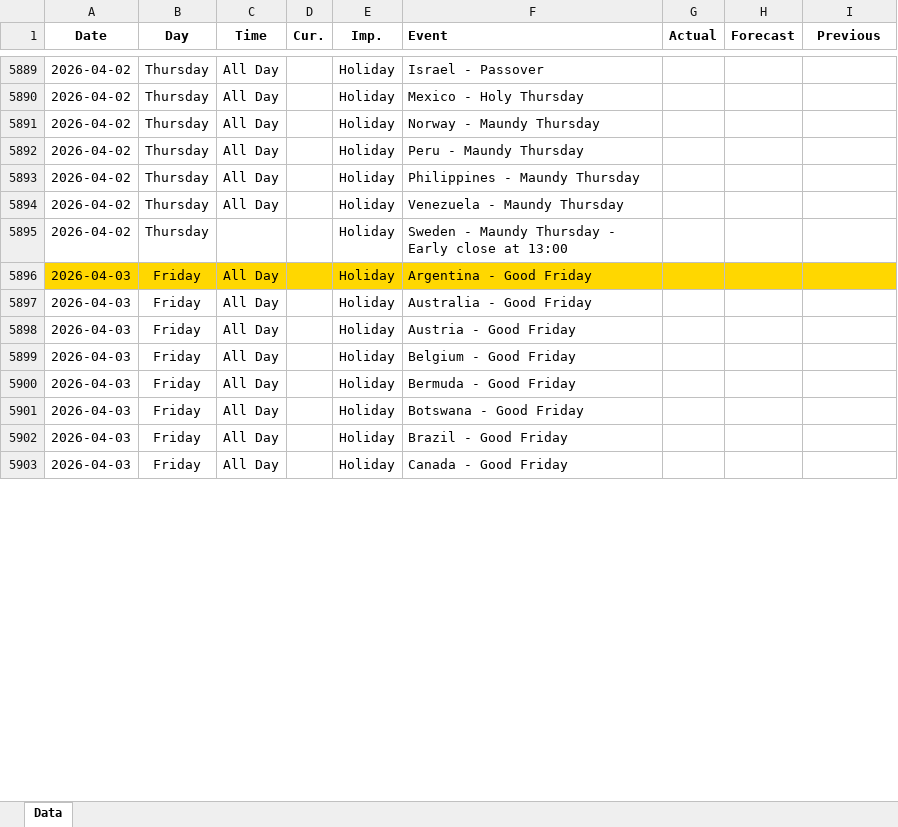
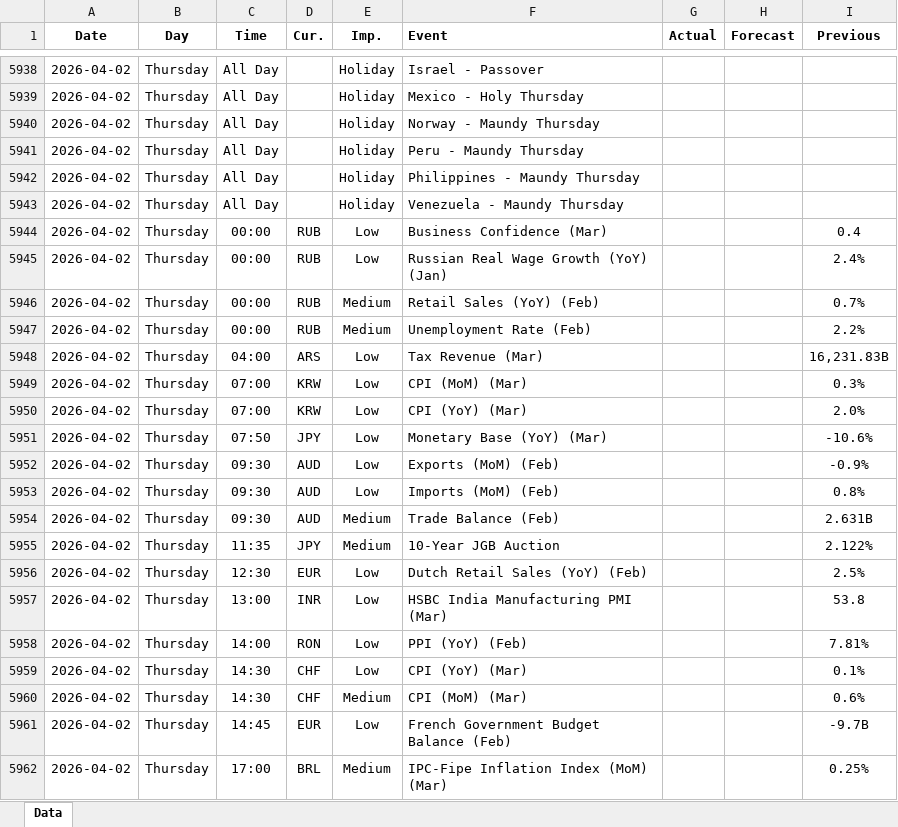
Before and after one commit to yiyousiow000814/XAUUSD-Calendar-Agent, an Excel workbook: data/Economic_Calendar/2026/2026_calendar.xlsx, sheet Data, drawn as a sheet; only a part is shown, gaps mark what is left out; the shorter side is filled out with more unchanged rows; values as stored, in another font and other column widths than the file's, no borders; the diff covers the shown part only; the diff names each change by its address in the sheet, - before the commit and + after, or states it on an @@ line.

```diff
--- a/data/Economic_Calendar/2026/2026_calendar.xlsx (sheet Data)
+++ b/data/Economic_Calendar/2026/2026_calendar.xlsx (sheet Data)
+row 5944: 2026-04-02 | Thursday | 00:00 | RUB | Low | Business Confidence (Mar) |  |  | 0.4
+row 5945: 2026-04-02 | Thursday | 00:00 | RUB | Low | Russian Real Wage Growth (YoY) (Jan) |  |  | 2.4%
+row 5946: 2026-04-02 | Thursday | 00:00 | RUB | Medium | Retail Sales (YoY) (Feb) |  |  | 0.7%
+row 5947: 2026-04-02 | Thursday | 00:00 | RUB | Medium | Unemployment Rate (Feb) |  |  | 2.2%
+row 5948: 2026-04-02 | Thursday | 04:00 | ARS | Low | Tax Revenue (Mar) |  |  | 16,231.83B
+row 5949: 2026-04-02 | Thursday | 07:00 | KRW | Low | CPI (MoM) (Mar) |  |  | 0.3%
+row 5950: 2026-04-02 | Thursday | 07:00 | KRW | Low | CPI (YoY) (Mar) |  |  | 2.0%
+row 5951: 2026-04-02 | Thursday | 07:50 | JPY | Low | Monetary Base (YoY) (Mar) |  |  | -10.6%
+row 5952: 2026-04-02 | Thursday | 09:30 | AUD | Low | Exports (MoM) (Feb) |  |  | -0.9%
+row 5953: 2026-04-02 | Thursday | 09:30 | AUD | Low | Imports (MoM) (Feb) |  |  | 0.8%
+row 5954: 2026-04-02 | Thursday | 09:30 | AUD | Medium | Trade Balance (Feb) |  |  | 2.631B
+row 5955: 2026-04-02 | Thursday | 11:35 | JPY | Medium | 10-Year JGB Auction |  |  | 2.122%
+row 5956: 2026-04-02 | Thursday | 12:30 | EUR | Low | Dutch Retail Sales (YoY) (Feb) |  |  | 2.5%
+row 5957: 2026-04-02 | Thursday | 13:00 | INR | Low | HSBC India Manufacturing PMI (Mar) |  |  | 53.8
+row 5958: 2026-04-02 | Thursday | 14:00 | RON | Low | PPI (YoY) (Feb) |  |  | 7.81%
+row 5959: 2026-04-02 | Thursday | 14:30 | CHF | Low | CPI (YoY) (Mar) |  |  | 0.1%
+row 5960: 2026-04-02 | Thursday | 14:30 | CHF | Medium | CPI (MoM) (Mar) |  |  | 0.6%
+row 5961: 2026-04-02 | Thursday | 14:45 | EUR | Low | French Government Budget Balance (Feb) |  |  | -9.7B
+row 5962: 2026-04-02 | Thursday | 17:00 | BRL | Medium | IPC-Fipe Inflation Index (MoM) (Mar) |  |  | 0.25%
```
Also changed, not shown: 122 added rows, 11 removed rows and 98 edited cells elsewhere in this sheet, 2 other files.
